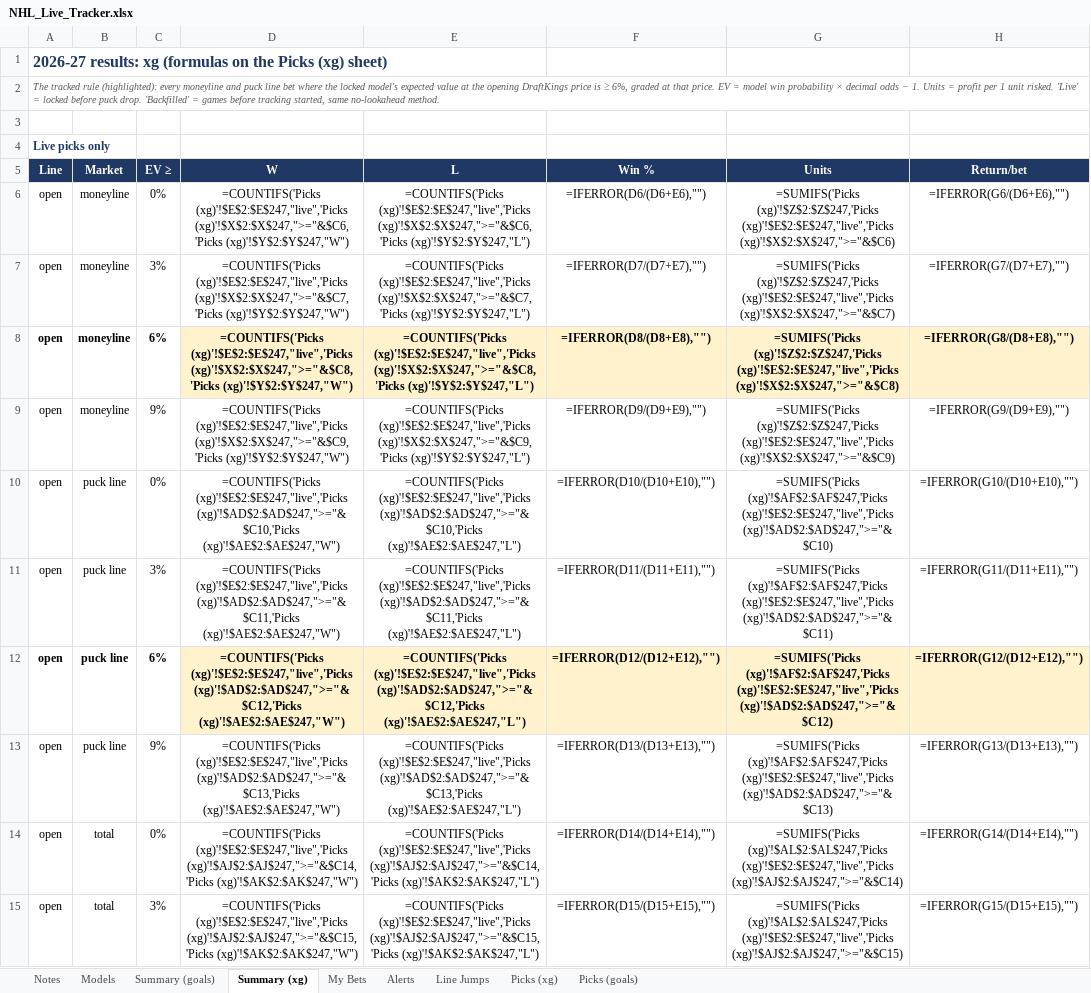
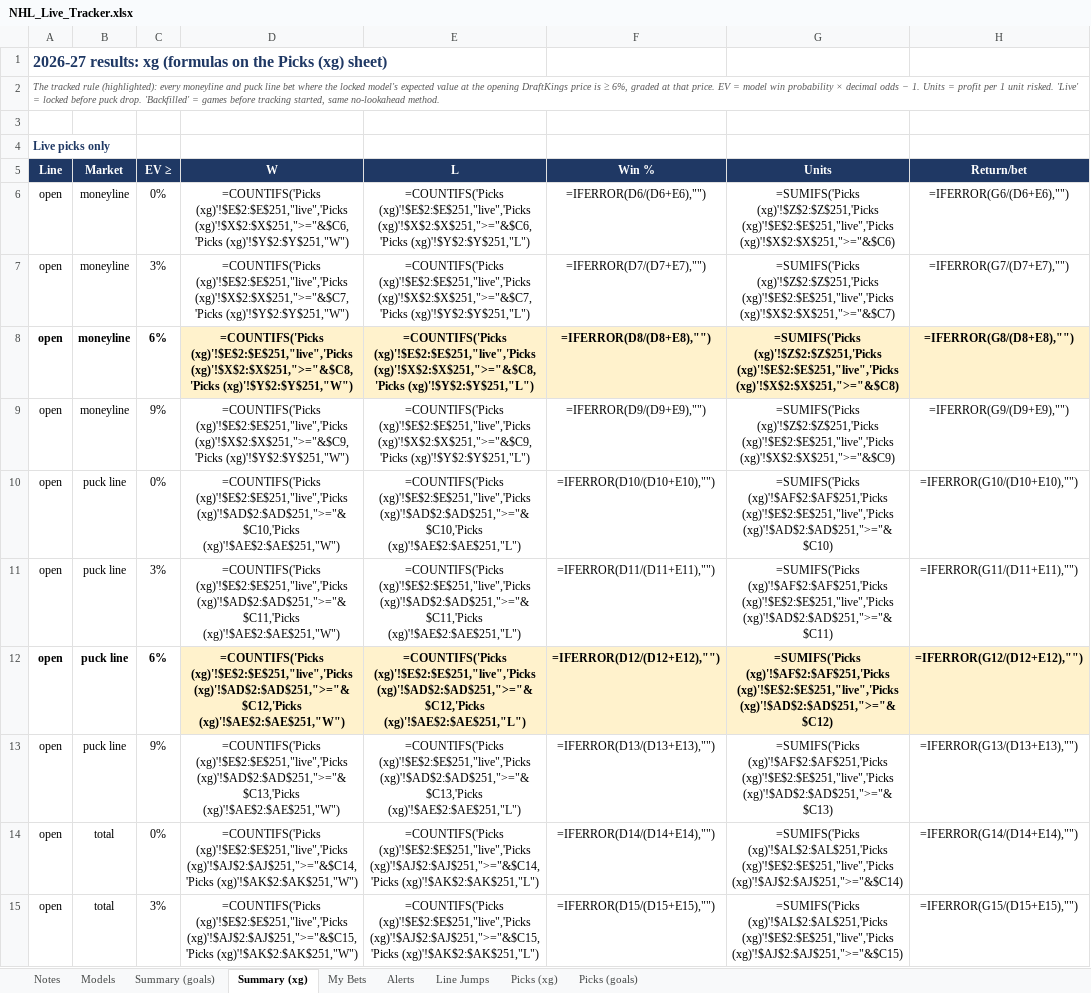
Before and after one commit to JeffreyD24/nhl-mixed-model, an Excel workbook: NHL_Live_Tracker.xlsx, sheet Summary (xg), drawn as a sheet; only a part is shown; values as stored, in another font and other column widths than the file's, no borders; formulas without a stored value are shown as written; conditional formats not drawn; the diff covers the shown part only; the diff names each change by its address in the sheet, - before the commit and + after, or states it on an @@ line.

```diff
--- a/NHL_Live_Tracker.xlsx (sheet Summary (xg))
+++ b/NHL_Live_Tracker.xlsx (sheet Summary (xg))
-D6: =COUNTIFS('Picks (xg)'!$E$2:$E$247,"live",'Picks (xg)'!$X$2:$X$247,">="&$C6,'Picks (xg)'!$Y$2:$Y$247,"W")
+D6: =COUNTIFS('Picks (xg)'!$E$2:$E$251,"live",'Picks (xg)'!$X$2:$X$251,">="&$C6,'Picks (xg)'!$Y$2:$Y$251,"W")
-E6: =COUNTIFS('Picks (xg)'!$E$2:$E$247,"live",'Picks (xg)'!$X$2:$X$247,">="&$C6,'Picks (xg)'!$Y$2:$Y$247,"L")
+E6: =COUNTIFS('Picks (xg)'!$E$2:$E$251,"live",'Picks (xg)'!$X$2:$X$251,">="&$C6,'Picks (xg)'!$Y$2:$Y$251,"L")
-G6: =SUMIFS('Picks (xg)'!$Z$2:$Z$247,'Picks (xg)'!$E$2:$E$247,"live",'Picks (xg)'!$X$2:$X$247,">="&$C6)
+G6: =SUMIFS('Picks (xg)'!$Z$2:$Z$251,'Picks (xg)'!$E$2:$E$251,"live",'Picks (xg)'!$X$2:$X$251,">="&$C6)
-D7: =COUNTIFS('Picks (xg)'!$E$2:$E$247,"live",'Picks (xg)'!$X$2:$X$247,">="&$C7,'Picks (xg)'!$Y$2:$Y$247,"W")
+D7: =COUNTIFS('Picks (xg)'!$E$2:$E$251,"live",'Picks (xg)'!$X$2:$X$251,">="&$C7,'Picks (xg)'!$Y$2:$Y$251,"W")
-E7: =COUNTIFS('Picks (xg)'!$E$2:$E$247,"live",'Picks (xg)'!$X$2:$X$247,">="&$C7,'Picks (xg)'!$Y$2:$Y$247,"L")
+E7: =COUNTIFS('Picks (xg)'!$E$2:$E$251,"live",'Picks (xg)'!$X$2:$X$251,">="&$C7,'Picks (xg)'!$Y$2:$Y$251,"L")
-G7: =SUMIFS('Picks (xg)'!$Z$2:$Z$247,'Picks (xg)'!$E$2:$E$247,"live",'Picks (xg)'!$X$2:$X$247,">="&$C7)
+G7: =SUMIFS('Picks (xg)'!$Z$2:$Z$251,'Picks (xg)'!$E$2:$E$251,"live",'Picks (xg)'!$X$2:$X$251,">="&$C7)
-D8: =COUNTIFS('Picks (xg)'!$E$2:$E$247,"live",'Picks (xg)'!$X$2:$X$247,">="&$C8,'Picks (xg)'!$Y$2:$Y$247,"W")
+D8: =COUNTIFS('Picks (xg)'!$E$2:$E$251,"live",'Picks (xg)'!$X$2:$X$251,">="&$C8,'Picks (xg)'!$Y$2:$Y$251,"W")
-E8: =COUNTIFS('Picks (xg)'!$E$2:$E$247,"live",'Picks (xg)'!$X$2:$X$247,">="&$C8,'Picks (xg)'!$Y$2:$Y$247,"L")
+E8: =COUNTIFS('Picks (xg)'!$E$2:$E$251,"live",'Picks (xg)'!$X$2:$X$251,">="&$C8,'Picks (xg)'!$Y$2:$Y$251,"L")
-G8: =SUMIFS('Picks (xg)'!$Z$2:$Z$247,'Picks (xg)'!$E$2:$E$247,"live",'Picks (xg)'!$X$2:$X$247,">="&$C8)
+G8: =SUMIFS('Picks (xg)'!$Z$2:$Z$251,'Picks (xg)'!$E$2:$E$251,"live",'Picks (xg)'!$X$2:$X$251,">="&$C8)
-D9: =COUNTIFS('Picks (xg)'!$E$2:$E$247,"live",'Picks (xg)'!$X$2:$X$247,">="&$C9,'Picks (xg)'!$Y$2:$Y$247,"W")
+D9: =COUNTIFS('Picks (xg)'!$E$2:$E$251,"live",'Picks (xg)'!$X$2:$X$251,">="&$C9,'Picks (xg)'!$Y$2:$Y$251,"W")
-E9: =COUNTIFS('Picks (xg)'!$E$2:$E$247,"live",'Picks (xg)'!$X$2:$X$247,">="&$C9,'Picks (xg)'!$Y$2:$Y$247,"L")
+E9: =COUNTIFS('Picks (xg)'!$E$2:$E$251,"live",'Picks (xg)'!$X$2:$X$251,">="&$C9,'Picks (xg)'!$Y$2:$Y$251,"L")
-G9: =SUMIFS('Picks (xg)'!$Z$2:$Z$247,'Picks (xg)'!$E$2:$E$247,"live",'Picks (xg)'!$X$2:$X$247,">="&$C9)
+G9: =SUMIFS('Picks (xg)'!$Z$2:$Z$251,'Picks (xg)'!$E$2:$E$251,"live",'Picks (xg)'!$X$2:$X$251,">="&$C9)
-D10: =COUNTIFS('Picks (xg)'!$E$2:$E$247,"live",'Picks (xg)'!$AD$2:$AD$247,">="&$C10,'Picks (xg)'!$AE$2:$AE$247,"W")
+D10: =COUNTIFS('Picks (xg)'!$E$2:$E$251,"live",'Picks (xg)'!$AD$2:$AD$251,">="&$C10,'Picks (xg)'!$AE$2:$AE$251,"W")
-E10: =COUNTIFS('Picks (xg)'!$E$2:$E$247,"live",'Picks (xg)'!$AD$2:$AD$247,">="&$C10,'Picks (xg)'!$AE$2:$AE$247,"L")
+E10: =COUNTIFS('Picks (xg)'!$E$2:$E$251,"live",'Picks (xg)'!$AD$2:$AD$251,">="&$C10,'Picks (xg)'!$AE$2:$AE$251,"L")
-G10: =SUMIFS('Picks (xg)'!$AF$2:$AF$247,'Picks (xg)'!$E$2:$E$247,"live",'Picks (xg)'!$AD$2:$AD$247,">="&$C10)
+G10: =SUMIFS('Picks (xg)'!$AF$2:$AF$251,'Picks (xg)'!$E$2:$E$251,"live",'Picks (xg)'!$AD$2:$AD$251,">="&$C10)
-D11: =COUNTIFS('Picks (xg)'!$E$2:$E$247,"live",'Picks (xg)'!$AD$2:$AD$247,">="&$C11,'Picks (xg)'!$AE$2:$AE$247,"W")
+D11: =COUNTIFS('Picks (xg)'!$E$2:$E$251,"live",'Picks (xg)'!$AD$2:$AD$251,">="&$C11,'Picks (xg)'!$AE$2:$AE$251,"W")
-E11: =COUNTIFS('Picks (xg)'!$E$2:$E$247,"live",'Picks (xg)'!$AD$2:$AD$247,">="&$C11,'Picks (xg)'!$AE$2:$AE$247,"L")
+E11: =COUNTIFS('Picks (xg)'!$E$2:$E$251,"live",'Picks (xg)'!$AD$2:$AD$251,">="&$C11,'Picks (xg)'!$AE$2:$AE$251,"L")
-G11: =SUMIFS('Picks (xg)'!$AF$2:$AF$247,'Picks (xg)'!$E$2:$E$247,"live",'Picks (xg)'!$AD$2:$AD$247,">="&$C11)
+G11: =SUMIFS('Picks (xg)'!$AF$2:$AF$251,'Picks (xg)'!$E$2:$E$251,"live",'Picks (xg)'!$AD$2:$AD$251,">="&$C11)
-D12: =COUNTIFS('Picks (xg)'!$E$2:$E$247,"live",'Picks (xg)'!$AD$2:$AD$247,">="&$C12,'Picks (xg)'!$AE$2:$AE$247,"W")
+D12: =COUNTIFS('Picks (xg)'!$E$2:$E$251,"live",'Picks (xg)'!$AD$2:$AD$251,">="&$C12,'Picks (xg)'!$AE$2:$AE$251,"W")
-E12: =COUNTIFS('Picks (xg)'!$E$2:$E$247,"live",'Picks (xg)'!$AD$2:$AD$247,">="&$C12,'Picks (xg)'!$AE$2:$AE$247,"L")
+E12: =COUNTIFS('Picks (xg)'!$E$2:$E$251,"live",'Picks (xg)'!$AD$2:$AD$251,">="&$C12,'Picks (xg)'!$AE$2:$AE$251,"L")
-G12: =SUMIFS('Picks (xg)'!$AF$2:$AF$247,'Picks (xg)'!$E$2:$E$247,"live",'Picks (xg)'!$AD$2:$AD$247,">="&$C12)
+G12: =SUMIFS('Picks (xg)'!$AF$2:$AF$251,'Picks (xg)'!$E$2:$E$251,"live",'Picks (xg)'!$AD$2:$AD$251,">="&$C12)
-D13: =COUNTIFS('Picks (xg)'!$E$2:$E$247,"live",'Picks (xg)'!$AD$2:$AD$247,">="&$C13,'Picks (xg)'!$AE$2:$AE$247,"W")
+D13: =COUNTIFS('Picks (xg)'!$E$2:$E$251,"live",'Picks (xg)'!$AD$2:$AD$251,">="&$C13,'Picks (xg)'!$AE$2:$AE$251,"W")
-E13: =COUNTIFS('Picks (xg)'!$E$2:$E$247,"live",'Picks (xg)'!$AD$2:$AD$247,">="&$C13,'Picks (xg)'!$AE$2:$AE$247,"L")
+E13: =COUNTIFS('Picks (xg)'!$E$2:$E$251,"live",'Picks (xg)'!$AD$2:$AD$251,">="&$C13,'Picks (xg)'!$AE$2:$AE$251,"L")
-G13: =SUMIFS('Picks (xg)'!$AF$2:$AF$247,'Picks (xg)'!$E$2:$E$247,"live",'Picks (xg)'!$AD$2:$AD$247,">="&$C13)
+G13: =SUMIFS('Picks (xg)'!$AF$2:$AF$251,'Picks (xg)'!$E$2:$E$251,"live",'Picks (xg)'!$AD$2:$AD$251,">="&$C13)
-D14: =COUNTIFS('Picks (xg)'!$E$2:$E$247,"live",'Picks (xg)'!$AJ$2:$AJ$247,">="&$C14,'Picks (xg)'!$AK$2:$AK$247,"W")
+D14: =COUNTIFS('Picks (xg)'!$E$2:$E$251,"live",'Picks (xg)'!$AJ$2:$AJ$251,">="&$C14,'Picks (xg)'!$AK$2:$AK$251,"W")
-E14: =COUNTIFS('Picks (xg)'!$E$2:$E$247,"live",'Picks (xg)'!$AJ$2:$AJ$247,">="&$C14,'Picks (xg)'!$AK$2:$AK$247,"L")
+E14: =COUNTIFS('Picks (xg)'!$E$2:$E$251,"live",'Picks (xg)'!$AJ$2:$AJ$251,">="&$C14,'Picks (xg)'!$AK$2:$AK$251,"L")
-G14: =SUMIFS('Picks (xg)'!$AL$2:$AL$247,'Picks (xg)'!$E$2:$E$247,"live",'Picks (xg)'!$AJ$2:$AJ$247,">="&$C14)
+G14: =SUMIFS('Picks (xg)'!$AL$2:$AL$251,'Picks (xg)'!$E$2:$E$251,"live",'Picks (xg)'!$AJ$2:$AJ$251,">="&$C14)
-D15: =COUNTIFS('Picks (xg)'!$E$2:$E$247,"live",'Picks (xg)'!$AJ$2:$AJ$247,">="&$C15,'Picks (xg)'!$AK$2:$AK$247,"W")
+D15: =COUNTIFS('Picks (xg)'!$E$2:$E$251,"live",'Picks (xg)'!$AJ$2:$AJ$251,">="&$C15,'Picks (xg)'!$AK$2:$AK$251,"W")
-E15: =COUNTIFS('Picks (xg)'!$E$2:$E$247,"live",'Picks (xg)'!$AJ$2:$AJ$247,">="&$C15,'Picks (xg)'!$AK$2:$AK$247,"L")
+E15: =COUNTIFS('Picks (xg)'!$E$2:$E$251,"live",'Picks (xg)'!$AJ$2:$AJ$251,">="&$C15,'Picks (xg)'!$AK$2:$AK$251,"L")
-G15: =SUMIFS('Picks (xg)'!$AL$2:$AL$247,'Picks (xg)'!$E$2:$E$247,"live",'Picks (xg)'!$AJ$2:$AJ$247,">="&$C15)
+G15: =SUMIFS('Picks (xg)'!$AL$2:$AL$251,'Picks (xg)'!$E$2:$E$251,"live",'Picks (xg)'!$AJ$2:$AJ$251,">="&$C15)
```
Also changed, not shown: 114 edited cells elsewhere in this sheet, sheet Summary (goals), sheet Picks (goals), sheet Picks (xg), sheet Alerts, sheet Notes, sheet Models, 2 more sheets, 30 other files.
